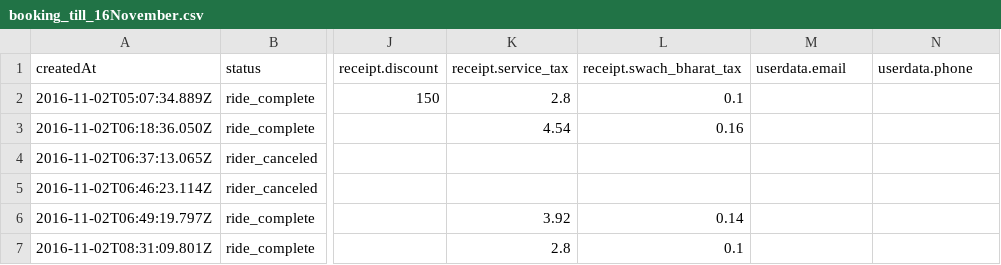
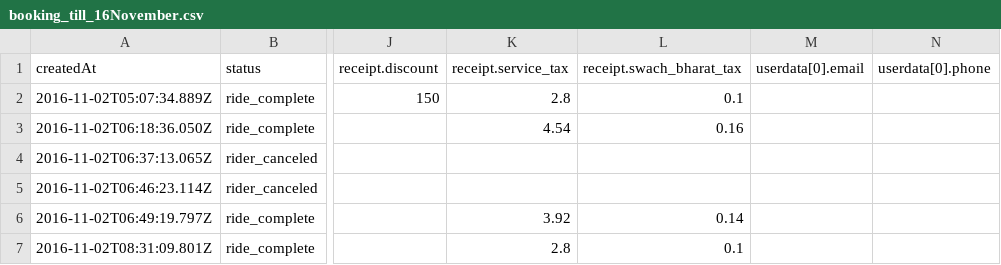
Before and after one commit to ruturajpatil54/temp, a CSV file: booking_till_16November.csv, drawn as a sheet; only a part is shown, gaps mark what is left out; the diff names each change by its address in the sheet, - before the commit and + after, or states it on an @@ line.

Commit message:
fixed booking

```diff
--- a/booking_till_16November.csv
+++ b/booking_till_16November.csv
-M1: userdata.email
+M1: userdata[0].email
-N1: userdata.phone
+N1: userdata[0].phone
```
